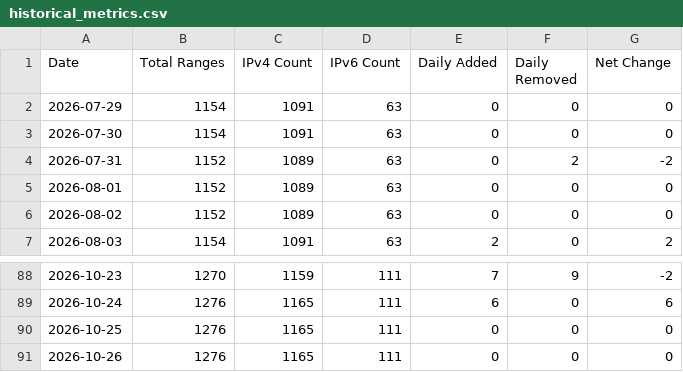
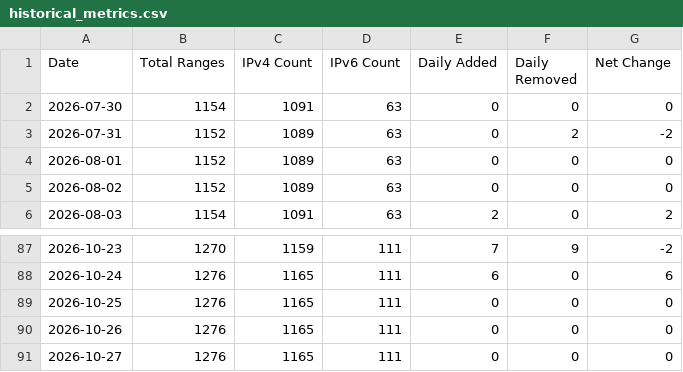
Before and after one commit to m3hr4nn/googleipmonitor, a CSV file: exports/charts/historical_metrics.csv, drawn as a sheet; only a part is shown, gaps mark what is left out; removed rows and columns are numbered as before the commit, all else as after; the diff names each change by its address in the sheet, - before the commit and + after, or states it on an @@ line.

```diff
--- a/exports/charts/historical_metrics.csv
+++ b/exports/charts/historical_metrics.csv
-row 2: 2026-07-29 | 1154 | 1091 | 63 | 0 | 0 | 0
+row 91: 2026-10-27 | 1276 | 1165 | 111 | 0 | 0 | 0
```
Also changed, not shown: 12 other files.
